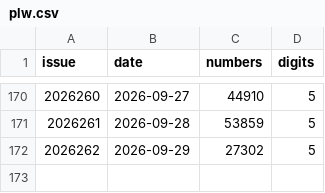
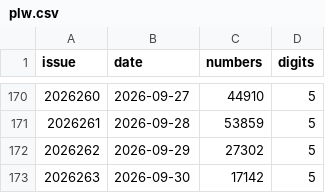
Before and after one commit to wzt0609/lottery-predictor, a CSV file: data/plw.csv, drawn as a sheet; only a part is shown, gaps mark what is left out; the diff names each change by its address in the sheet, - before the commit and + after, or states it on an @@ line.

```diff
--- a/data/plw.csv
+++ b/data/plw.csv
+row 173: 2026263 | 2026-09-30 | 17142 | 5
```
Also changed, not shown: data/fc3d.csv, data/pls.csv, 9 other files.
